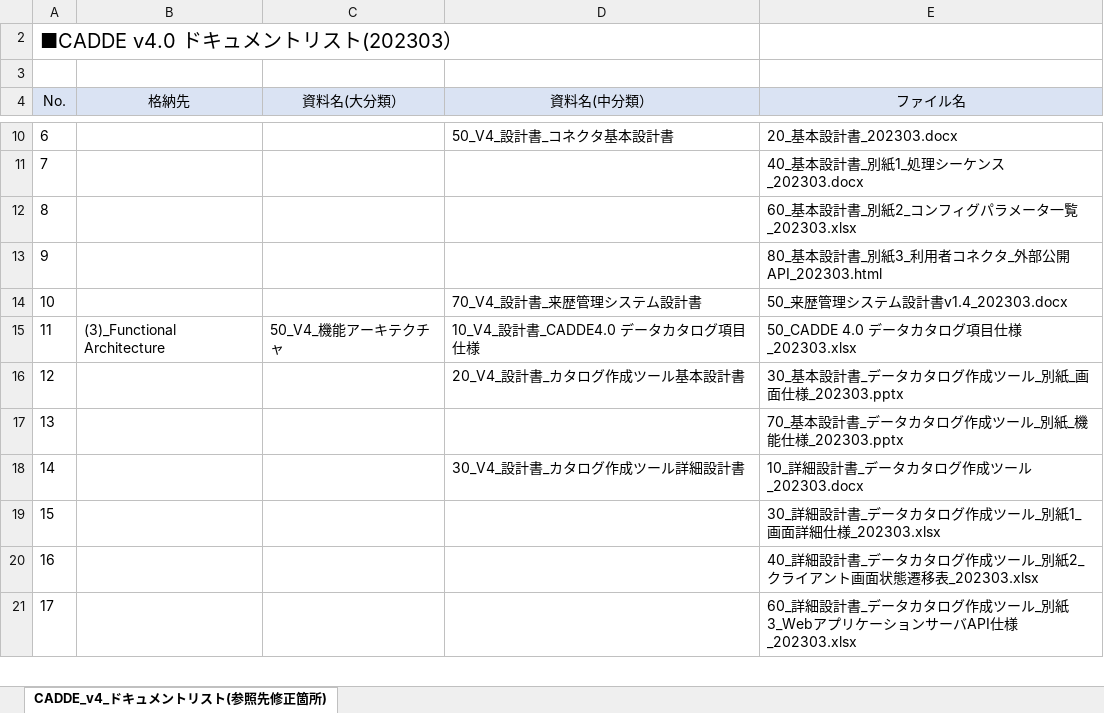
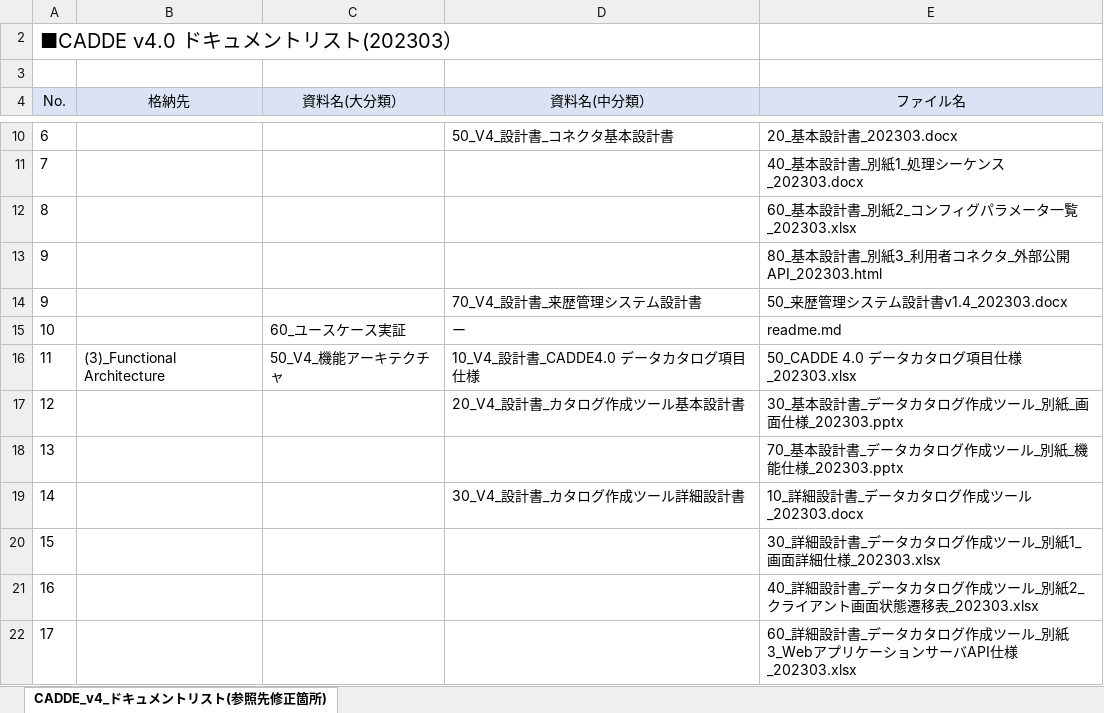
Before and after one commit to CADDE-sip/documents, an Excel workbook: doc/CADDE_v4_document_list_202303.xlsx, sheet CADDE_v4_ドキュメントリスト(参照先修正箇所), drawn as a sheet; only a part is shown, gaps mark what is left out; values as stored, in another font and other column widths than the file's, no borders; the diff names each change by its address in the sheet, - before the commit and + after, or states it on an @@ line.

```diff
--- a/doc/CADDE_v4_document_list_202303.xlsx (sheet CADDE_v4_ドキュメントリスト(参照先修正箇所))
+++ b/doc/CADDE_v4_document_list_202303.xlsx (sheet CADDE_v4_ドキュメントリスト(参照先修正箇所))
@@ column A (No.) renumbered in row 14 @@
+row 15: 10 |  | 60_ユースケース実証 | ー | readme.md
```
Also changed, not shown: formulas that keep their value, 3 other files.
